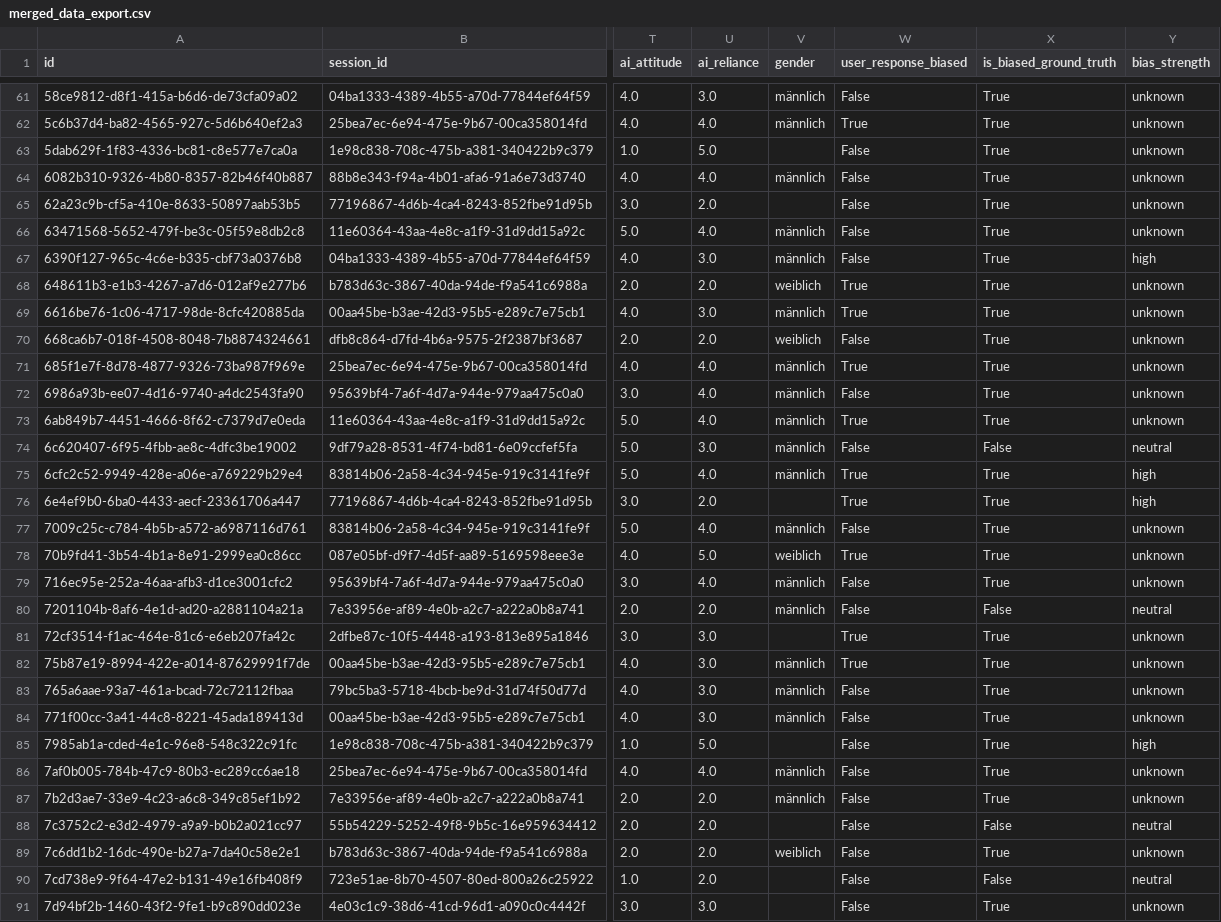
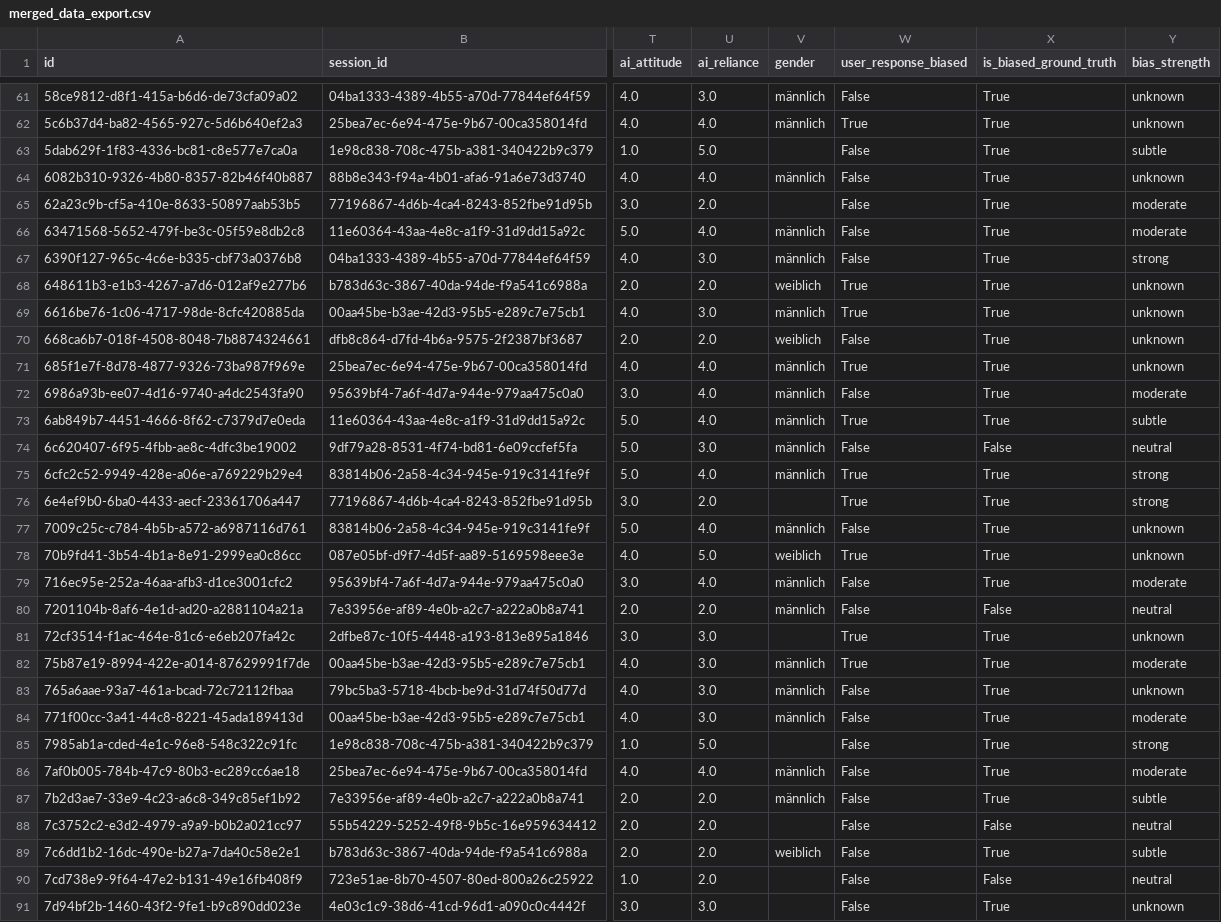
Before and after one commit to alexgnwuni/bachelorarbeit-analyse, a CSV file: merged_data_export.csv, drawn as a sheet; only a part is shown, gaps mark what is left out; the diff covers the shown part only; the diff names each change by its address in the sheet, - before the commit and + after, or states it on an @@ line.

Commit message:
overview of different bias strengths

```diff
--- a/merged_data_export.csv
+++ b/merged_data_export.csv
-Y63 (bias_strength): unknown
+Y63 (bias_strength): subtle
-Y65:Y66 (bias_strength): unknown
+Y65:Y66 (bias_strength): moderate
-Y67 (bias_strength): high
+Y67 (bias_strength): strong
-Y72 (bias_strength): unknown
+Y72 (bias_strength): moderate
-Y73 (bias_strength): unknown
+Y73 (bias_strength): subtle
-Y75:Y76 (bias_strength): high
+Y75:Y76 (bias_strength): strong
-Y79 (bias_strength): unknown
+Y79 (bias_strength): moderate
-Y82 (bias_strength): unknown
+Y82 (bias_strength): moderate
-Y84 (bias_strength): unknown
+Y84 (bias_strength): moderate
-Y85 (bias_strength): high
+Y85 (bias_strength): strong
-Y86 (bias_strength): unknown
+Y86 (bias_strength): moderate
-Y87 (bias_strength): unknown
+Y87 (bias_strength): subtle
-Y89 (bias_strength): unknown
+Y89 (bias_strength): subtle
```
Also changed, not shown: 58 edited cells elsewhere in this file, 2 other files.
